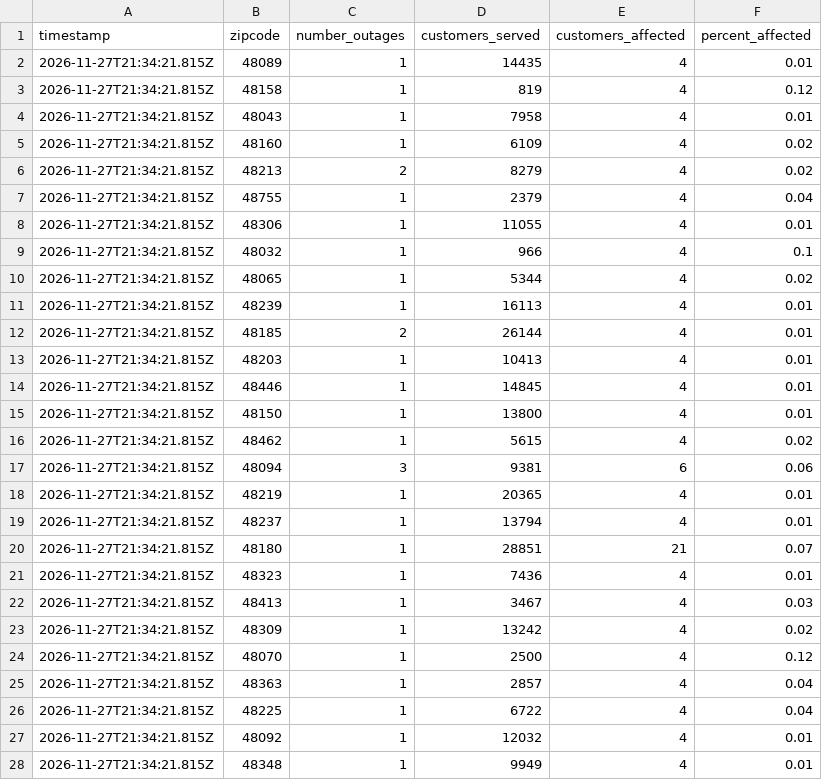
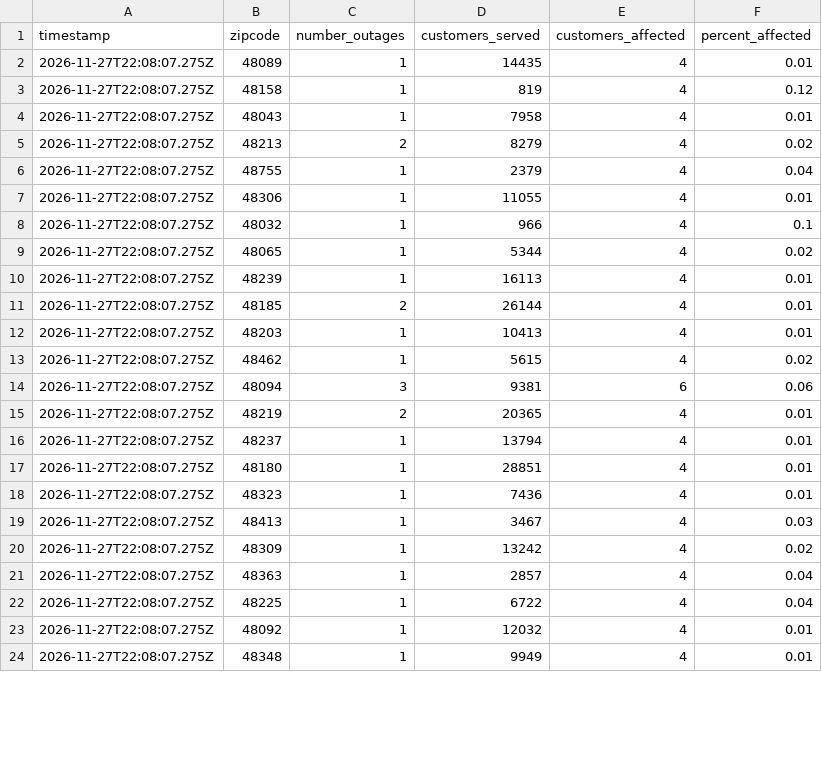
Before and after one commit to dschlaud/dte-outage-tracker, a CSV file: data.csv, drawn as a sheet; only a part is shown; the diff covers the shown part only.

```diff
--- a/data.csv
+++ b/data.csv
@@ -1,28 +1,24 @@
 timestamp,zipcode,number_outages,customers_served,customers_affected,percent_affected
-2026-11-27T21:34:21.815Z,48089,1,14435,4,0.01
-2026-11-27T21:34:21.815Z,48158,1,819,4,0.12
-2026-11-27T21:34:21.815Z,48043,1,7958,4,0.01
-2026-11-27T21:34:21.815Z,48160,1,6109,4,0.02
-2026-11-27T21:34:21.815Z,48213,2,8279,4,0.02
-2026-11-27T21:34:21.815Z,48755,1,2379,4,0.04
-2026-11-27T21:34:21.815Z,48306,1,11055,4,0.01
-2026-11-27T21:34:21.815Z,48032,1,966,4,0.1
-2026-11-27T21:34:21.815Z,48065,1,5344,4,0.02
-2026-11-27T21:34:21.815Z,48239,1,16113,4,0.01
-2026-11-27T21:34:21.815Z,48185,2,26144,4,0.01
-2026-11-27T21:34:21.815Z,48203,1,10413,4,0.01
-2026-11-27T21:34:21.815Z,48446,1,14845,4,0.01
-2026-11-27T21:34:21.815Z,48150,1,13800,4,0.01
-2026-11-27T21:34:21.815Z,48462,1,5615,4,0.02
-2026-11-27T21:34:21.815Z,48094,3,9381,6,0.06
-2026-11-27T21:34:21.815Z,48219,1,20365,4,0.01
-2026-11-27T21:34:21.815Z,48237,1,13794,4,0.01
-2026-11-27T21:34:21.815Z,48180,1,28851,21,0.07
-2026-11-27T21:34:21.815Z,48323,1,7436,4,0.01
-2026-11-27T21:34:21.815Z,48413,1,3467,4,0.03
-2026-11-27T21:34:21.815Z,48309,1,13242,4,0.02
-2026-11-27T21:34:21.815Z,48070,1,2500,4,0.12
-2026-11-27T21:34:21.815Z,48363,1,2857,4,0.04
-2026-11-27T21:34:21.815Z,48225,1,6722,4,0.04
-2026-11-27T21:34:21.815Z,48092,1,12032,4,0.01
-2026-11-27T21:34:21.815Z,48348,1,9949,4,0.01
+2026-11-27T22:08:07.275Z,48089,1,14435,4,0.01
+2026-11-27T22:08:07.275Z,48158,1,819,4,0.12
+2026-11-27T22:08:07.275Z,48043,1,7958,4,0.01
+2026-11-27T22:08:07.275Z,48213,2,8279,4,0.02
+2026-11-27T22:08:07.275Z,48755,1,2379,4,0.04
+2026-11-27T22:08:07.275Z,48306,1,11055,4,0.01
+2026-11-27T22:08:07.275Z,48032,1,966,4,0.1
+2026-11-27T22:08:07.275Z,48065,1,5344,4,0.02
+2026-11-27T22:08:07.275Z,48239,1,16113,4,0.01
+2026-11-27T22:08:07.275Z,48185,2,26144,4,0.01
+2026-11-27T22:08:07.275Z,48203,1,10413,4,0.01
+2026-11-27T22:08:07.275Z,48462,1,5615,4,0.02
+2026-11-27T22:08:07.275Z,48094,3,9381,6,0.06
+2026-11-27T22:08:07.275Z,48219,2,20365,4,0.01
+2026-11-27T22:08:07.275Z,48237,1,13794,4,0.01
+2026-11-27T22:08:07.275Z,48180,1,28851,4,0.01
+2026-11-27T22:08:07.275Z,48323,1,7436,4,0.01
+2026-11-27T22:08:07.275Z,48413,1,3467,4,0.03
+2026-11-27T22:08:07.275Z,48309,1,13242,4,0.02
+2026-11-27T22:08:07.275Z,48363,1,2857,4,0.04
+2026-11-27T22:08:07.275Z,48225,1,6722,4,0.04
+2026-11-27T22:08:07.275Z,48092,1,12032,4,0.01
+2026-11-27T22:08:07.275Z,48348,1,9949,4,0.01
```
Also changed, not shown: 3 removed rows and 33 edited cells elsewhere in this file, 2 other files.
